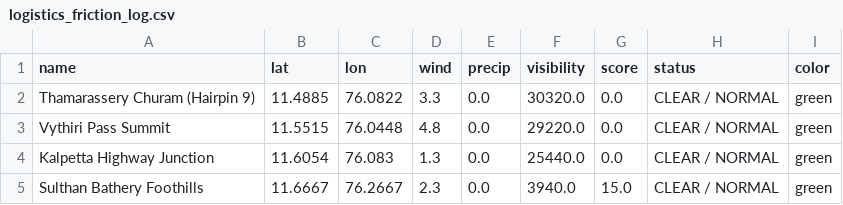
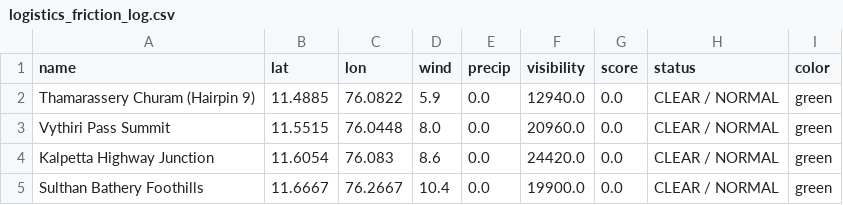
Before and after one commit to hridhikrishna/Supply-Chain-Environmental-Friction, a CSV file: logistics_friction_log.csv, drawn as a sheet.

```diff
--- a/logistics_friction_log.csv
+++ b/logistics_friction_log.csv
@@ -1,5 +1,5 @@
 name,lat,lon,wind,precip,visibility,score,status,color
-Thamarassery Churam (Hairpin 9),11.4885,76.0822,3.3,0.0,30320.0,0.0,CLEAR / NORMAL,green
-Vythiri Pass Summit,11.5515,76.0448,4.8,0.0,29220.0,0.0,CLEAR / NORMAL,green
-Kalpetta Highway Junction,11.6054,76.083,1.3,0.0,25440.0,0.0,CLEAR / NORMAL,green
-Sulthan Bathery Foothills,11.6667,76.2667,2.3,0.0,3940.0,15.0,CLEAR / NORMAL,green
+Thamarassery Churam (Hairpin 9),11.4885,76.0822,5.9,0.0,12940.0,0.0,CLEAR / NORMAL,green
+Vythiri Pass Summit,11.5515,76.0448,8.0,0.0,20960.0,0.0,CLEAR / NORMAL,green
+Kalpetta Highway Junction,11.6054,76.083,8.6,0.0,24420.0,0.0,CLEAR / NORMAL,green
+Sulthan Bathery Foothills,11.6667,76.2667,10.4,0.0,19900.0,0.0,CLEAR / NORMAL,green
```
Also changed, not shown: 1 other file.
